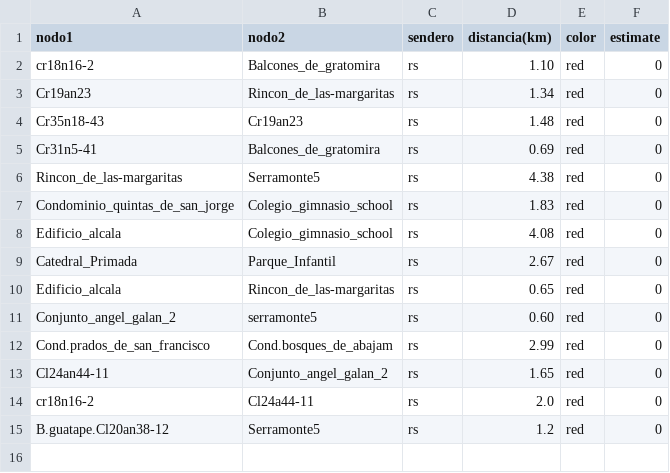
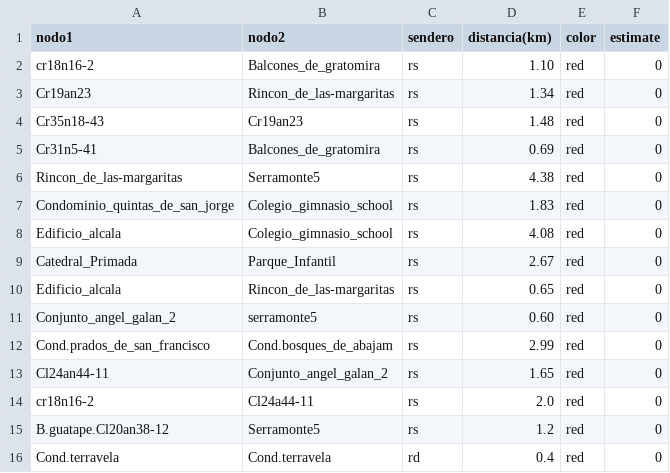
Before and after one commit to Levianthanx/rutas, a CSV file: nodosxnodos.csv, drawn as a sheet; the diff names each change by its address in the sheet, - before the commit and + after, or states it on an @@ line.

Commit message:
Update nodosxnodos.csv

```diff
--- a/nodosxnodos.csv
+++ b/nodosxnodos.csv
+row 16: Cond.terravela | Cond.terravela | rd | 0.4 | red | 0
```
